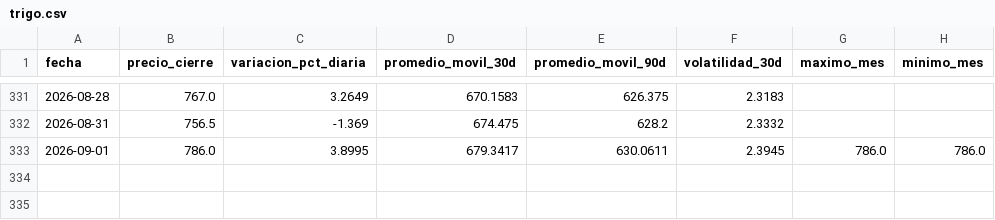
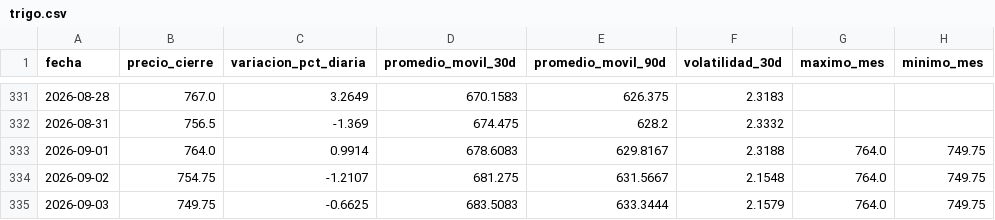
Before and after one commit to lucxzs/analysis-commodities-bi, a CSV file: data/trigo.csv, drawn as a sheet; only a part is shown, gaps mark what is left out.

```diff
--- a/data/trigo.csv
+++ b/data/trigo.csv
@@ -332,2 +332,4 @@ fecha,precio_cierre,variacion_pct_diaria,promedio_movil_30d,promedio_movil_90d,v
 2026-08-31,756.5,-1.369,674.475,628.2,2.3332,,
-2026-09-01,786.0,3.8995,679.3417,630.0611,2.3945,786.0,786.0
+2026-09-01,764.0,0.9914,678.6083,629.8167,2.3188,764.0,749.75
+2026-09-02,754.75,-1.2107,681.275,631.5667,2.1548,764.0,749.75
+2026-09-03,749.75,-0.6625,683.5083,633.3444,2.1579,764.0,749.75
```
Also changed, not shown: data/maiz.csv, data/soja.csv.
